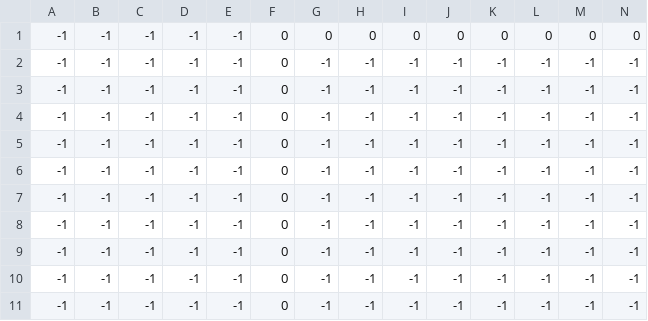
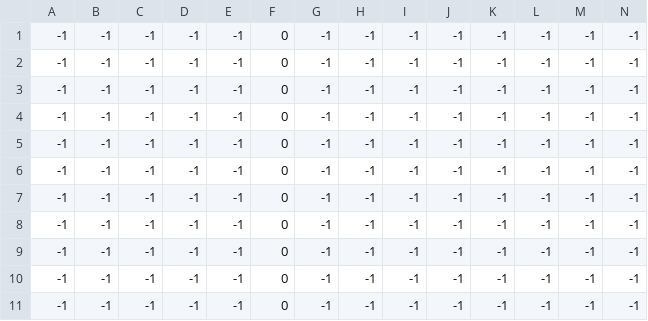
Before and after one commit to BarbeMCR/the-betrothed, a CSV file: leveldata/chapter1a/chapter1a_barriers.csv, drawn as a sheet; only a part is shown; removed rows and columns are numbered as before the commit, all else as after; rows hold the shown columns only; the diff names each change by its address in the sheet, - before the commit and + after, or states it on an @@ line.

```diff
--- a/leveldata/chapter1a/chapter1a_barriers.csv
+++ b/leveldata/chapter1a/chapter1a_barriers.csv
-row 1: -1 | -1 | -1 | -1 | -1 | 0 | 0 | 0 | 0 | 0 | 0 | 0 | 0 | 0
+row 1: -1 | -1 | -1 | -1 | -1 | 0 | -1 | -1 | -1 | -1 | -1 | -1 | -1 | -1
```
Also changed, not shown: leveldata/chapter1b/chapter1b_barriers.csv, leveldata/chapter1b/chapter1b_setup.csv, 40 other files.
